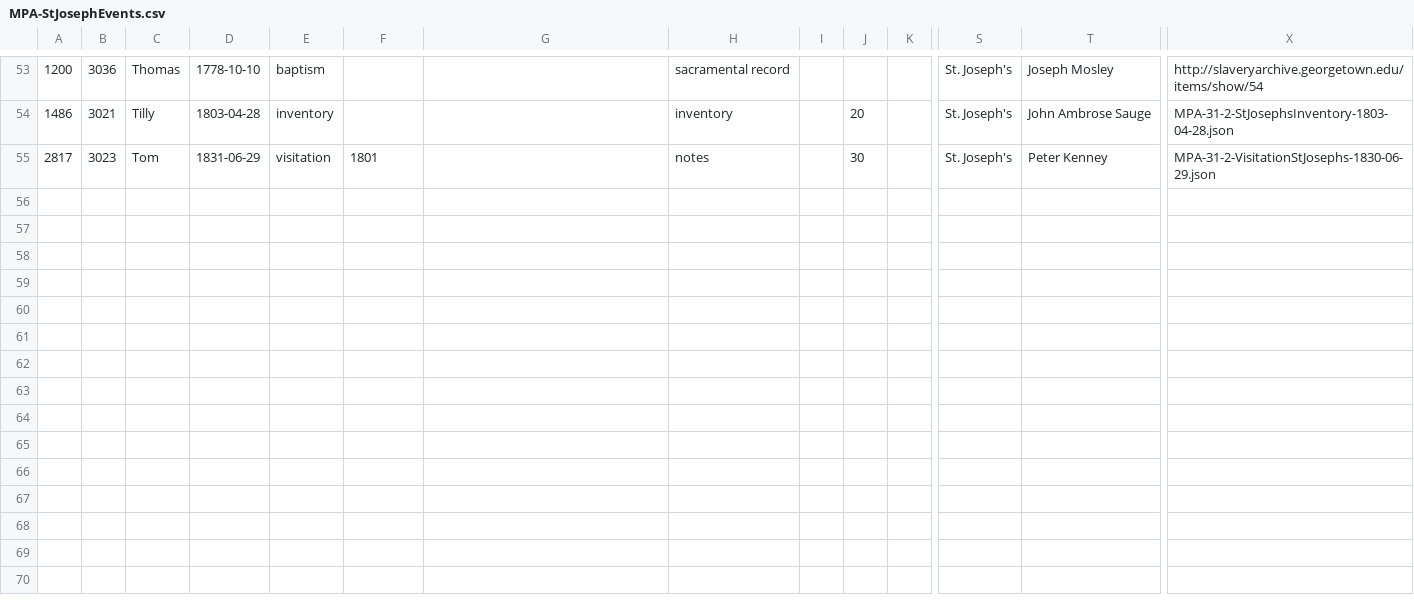
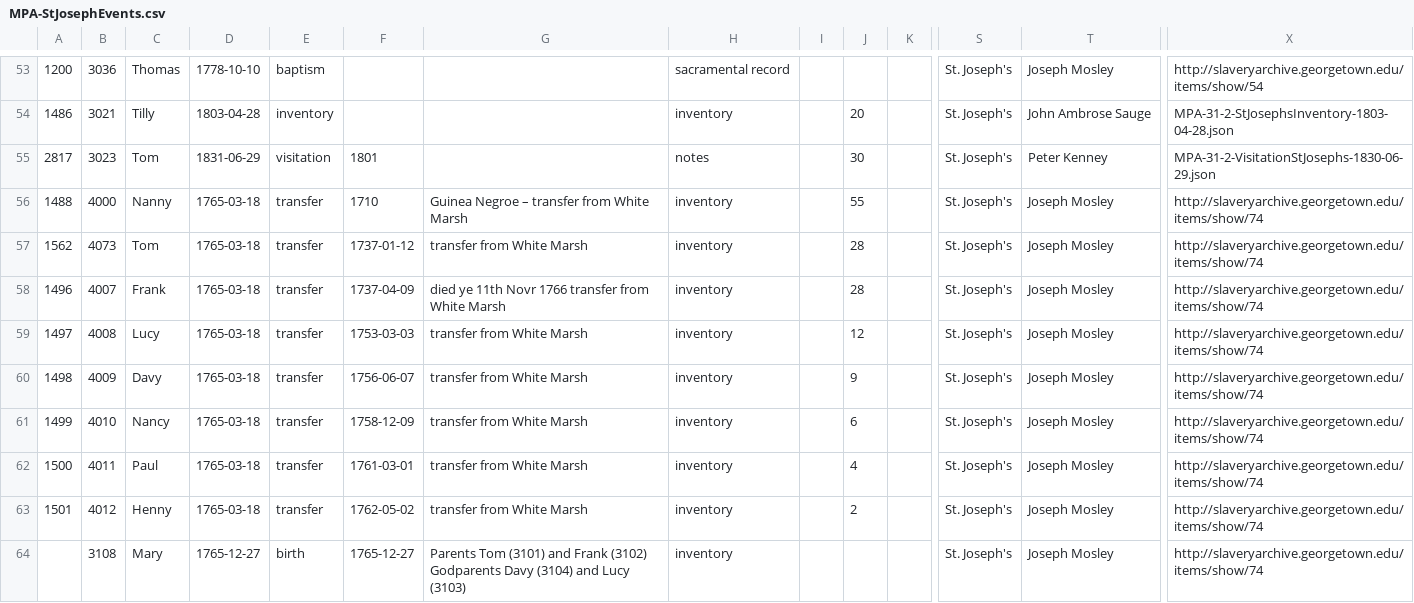
Before and after one commit to sharonmleon/JPPData, a CSV file: Events/MPA-StJosephEvents.csv, drawn as a sheet; only a part is shown, gaps mark what is left out; rows hold the shown columns only; the diff covers the shown part only; the diff names each change by its address in the sheet, - before the commit and + after, or states it on an @@ line.

Commit message:
1717 and 1765
Added William Hunter list from 1717 and the transfer to St. Josephs from White Marsh in 1765

```diff
--- a/Events/MPA-StJosephEvents.csv
+++ b/Events/MPA-StJosephEvents.csv
+row 56: 1488 | 4000 | Nanny | 1765-03-18 | transfer | 1710 | Guinea Negroe – transfer from White Marsh | inventory |  | 55 |  | St. Joseph's | Joseph Mosley | http://slaveryarchive.georgetown.edu/items/show/74
+row 57: 1562 | 4073 | Tom | 1765-03-18 | transfer | 1737-01-12 | transfer from White Marsh | inventory |  | 28 |  | St. Joseph's | Joseph Mosley | http://slaveryarchive.georgetown.edu/items/show/74
+row 58: 1496 | 4007 | Frank | 1765-03-18 | transfer | 1737-04-09 | died ye 11th Novr 1766 transfer from White Marsh | inventory |  | 28 |  | St. Joseph's | Joseph Mosley | http://slaveryarchive.georgetown.edu/items/show/74
+row 59: 1497 | 4008 | Lucy | 1765-03-18 | transfer | 1753-03-03 | transfer from White Marsh | inventory |  | 12 |  | St. Joseph's | Joseph Mosley | http://slaveryarchive.georgetown.edu/items/show/74
+row 60: 1498 | 4009 | Davy | 1765-03-18 | transfer | 1756-06-07 | transfer from White Marsh | inventory |  | 9 |  | St. Joseph's | Joseph Mosley | http://slaveryarchive.georgetown.edu/items/show/74
+row 61: 1499 | 4010 | Nancy | 1765-03-18 | transfer | 1758-12-09 | transfer from White Marsh | inventory |  | 6 |  | St. Joseph's | Joseph Mosley | http://slaveryarchive.georgetown.edu/items/show/74
+row 62: 1500 | 4011 | Paul | 1765-03-18 | transfer | 1761-03-01 | transfer from White Marsh | inventory |  | 4 |  | St. Joseph's | Joseph Mosley | http://slaveryarchive.georgetown.edu/items/show/74
+row 63: 1501 | 4012 | Henny | 1765-03-18 | transfer | 1762-05-02 | transfer from White Marsh | inventory |  | 2 |  | St. Joseph's | Joseph Mosley | http://slaveryarchive.georgetown.edu/items/show/74
+row 64:  | 3108 | Mary | 1765-12-27 | birth | 1765-12-27 | Parents Tom (3101) and Frank (3102) Godparents Davy (3104) and Lucy (3103) | inventory |  |  |  | St. Joseph's | Joseph Mosley | http://slaveryarchive.georgetown.edu/items/show/74
```
Also changed, not shown: 9 added rows elsewhere in this file, Events/MPA-NewtownEvents.csv, 11 other files.
